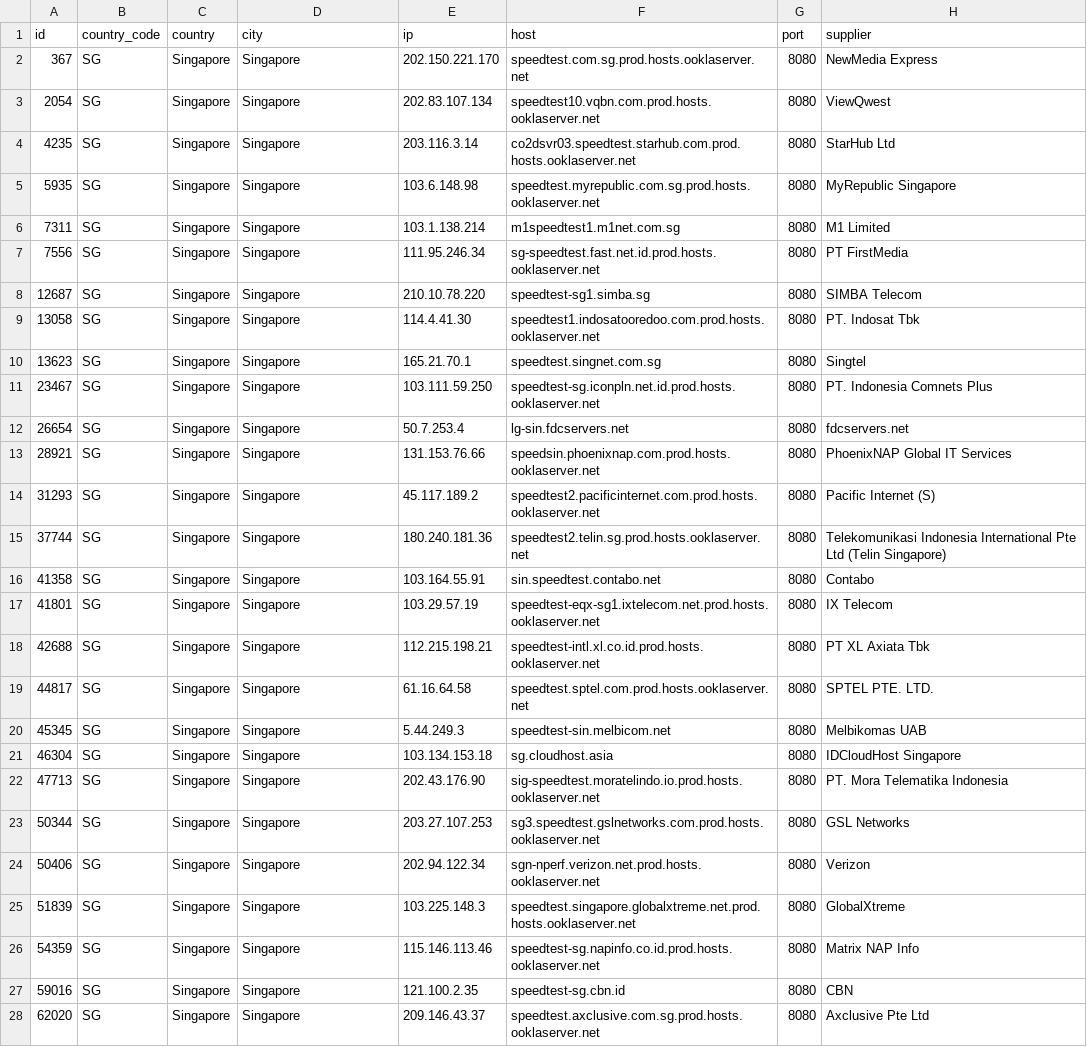
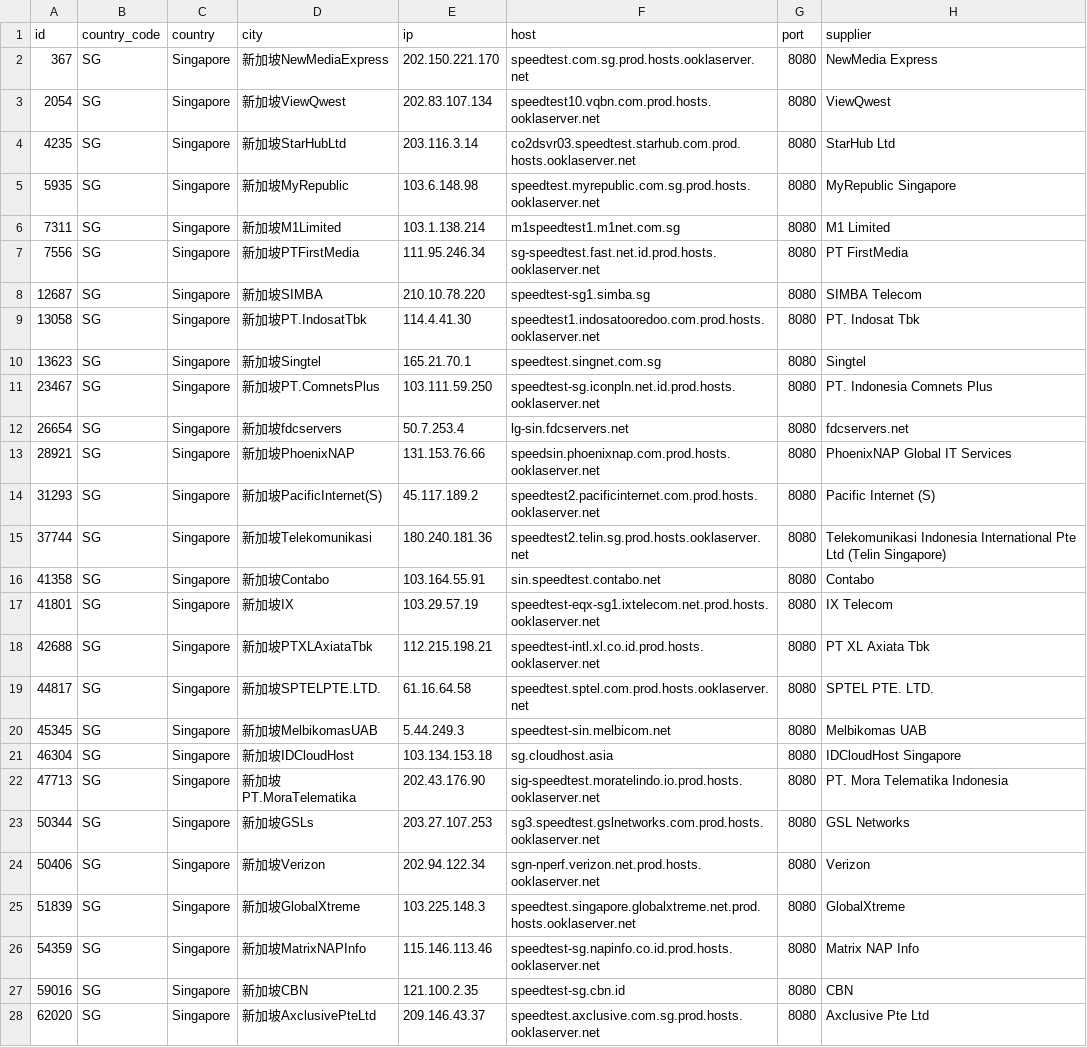
Before and after one commit to spiritLHLS/speedtest.net-CN-ID, a CSV file: SG.csv, drawn as a sheet; only a part is shown; the diff covers the shown part only; the diff names each change by its address in the sheet, - before the commit and + after, or states it on an @@ line.

```diff
--- a/SG.csv
+++ b/SG.csv
-D2 (city): Singapore
+D2 (city): 新加坡NewMediaExpress
-D3 (city): Singapore
+D3 (city): 新加坡ViewQwest
-D4 (city): Singapore
+D4 (city): 新加坡StarHubLtd
-D5 (city): Singapore
+D5 (city): 新加坡MyRepublic
-D6 (city): Singapore
+D6 (city): 新加坡M1Limited
-D7 (city): Singapore
+D7 (city): 新加坡PTFirstMedia
-D8 (city): Singapore
+D8 (city): 新加坡SIMBA
-D9 (city): Singapore
+D9 (city): 新加坡PT.IndosatTbk
-D10 (city): Singapore
+D10 (city): 新加坡Singtel
-D11 (city): Singapore
+D11 (city): 新加坡PT.ComnetsPlus
-D12 (city): Singapore
+D12 (city): 新加坡fdcservers
-D13 (city): Singapore
+D13 (city): 新加坡PhoenixNAP
-D14 (city): Singapore
+D14 (city): 新加坡PacificInternet(S)
-D15 (city): Singapore
+D15 (city): 新加坡Telekomunikasi
-D16 (city): Singapore
+D16 (city): 新加坡Contabo
-D17 (city): Singapore
+D17 (city): 新加坡IX
-D18 (city): Singapore
+D18 (city): 新加坡PTXLAxiataTbk
-D19 (city): Singapore
+D19 (city): 新加坡SPTELPTE.LTD.
-D20 (city): Singapore
+D20 (city): 新加坡MelbikomasUAB
-D21 (city): Singapore
+D21 (city): 新加坡IDCloudHost
-D22 (city): Singapore
+D22 (city): 新加坡PT.MoraTelematika
-D23 (city): Singapore
+D23 (city): 新加坡GSLs
-D24 (city): Singapore
+D24 (city): 新加坡Verizon
-D25 (city): Singapore
+D25 (city): 新加坡GlobalXtreme
-D26 (city): Singapore
+D26 (city): 新加坡MatrixNAPInfo
-D27 (city): Singapore
+D27 (city): 新加坡CBN
-D28 (city): Singapore
+D28 (city): 新加坡AxclusivePteLtd
```
Also changed, not shown: 7 edited cells elsewhere in this file, CN_Mobile.csv, ls_sg_hk_jp.csv, 3 other files.
